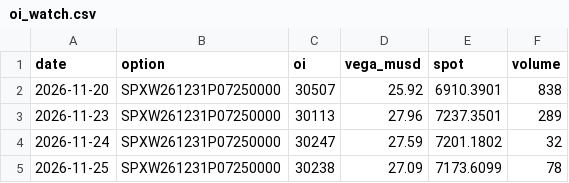
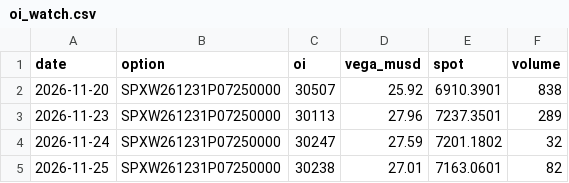
Before and after one commit to nunomoliveira01/gex-tracker, a CSV file: data/oi_watch.csv, drawn as a sheet.

```diff
--- a/data/oi_watch.csv
+++ b/data/oi_watch.csv
@@ -4,2 +4,2 @@ date,option,oi,vega_musd,spot,volume
 2026-11-24,SPXW261231P07250000,30247,27.59,7201.1802,32
-2026-11-25,SPXW261231P07250000,30238,27.09,7173.6099,78
+2026-11-25,SPXW261231P07250000,30238,27.01,7163.0601,82
```
Also changed, not shown: data/NQ_history.csv, data/SPY_history.csv, 4 other files.
